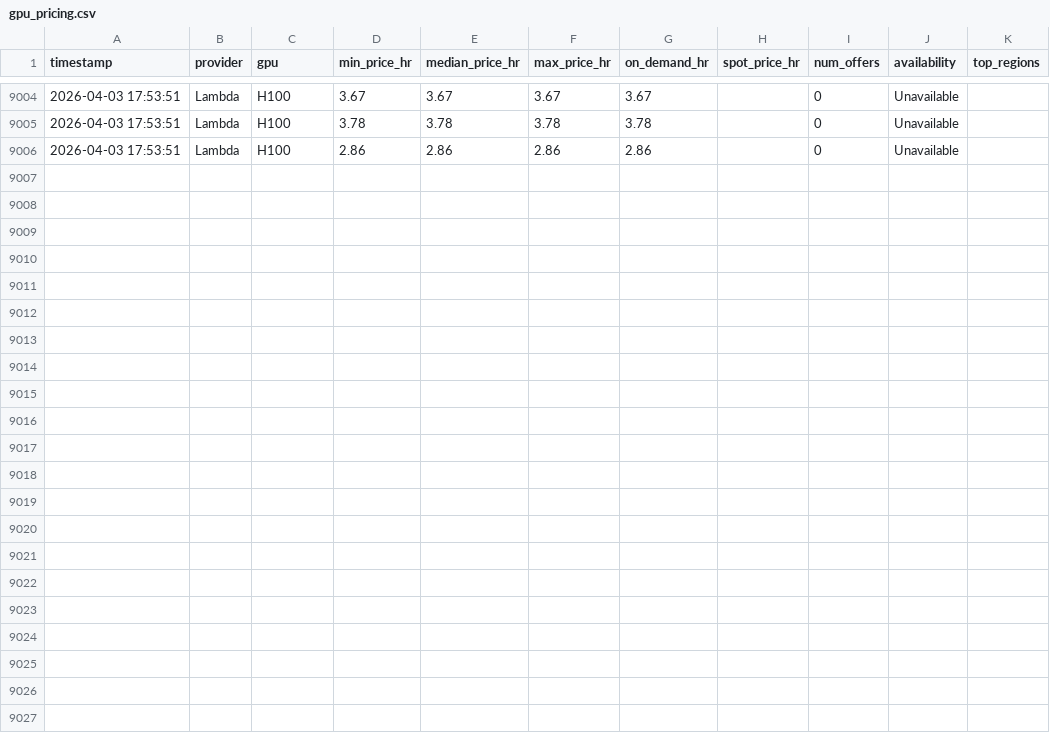
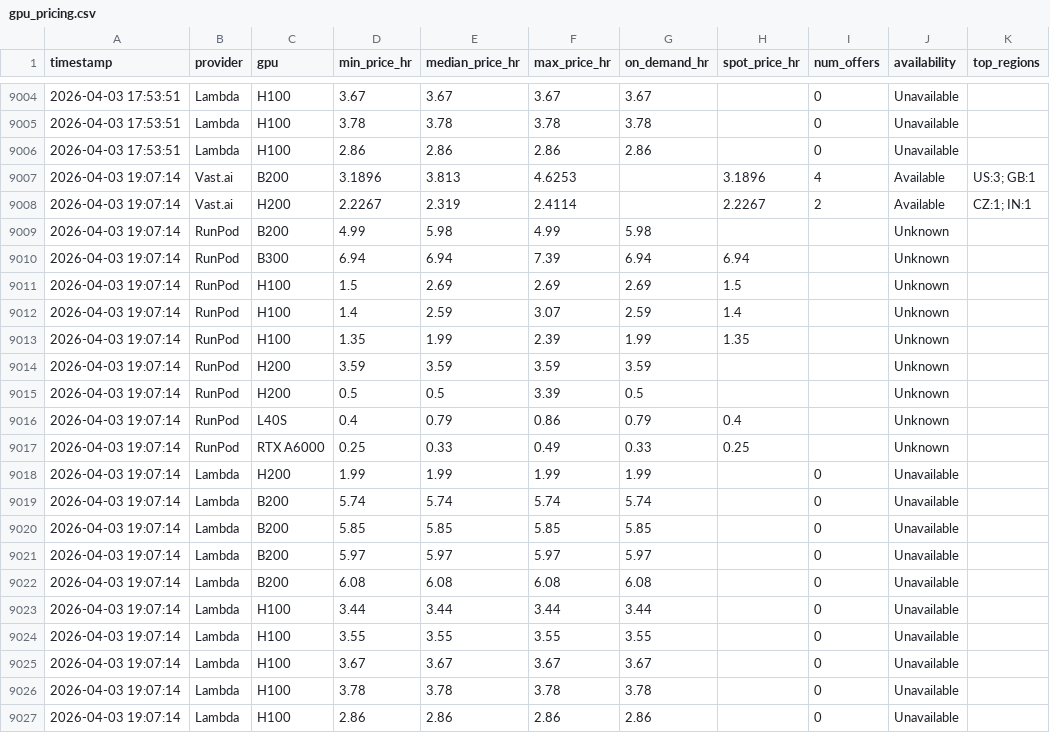
Before and after one commit to nixj9/gpu-market-intel, a CSV file: data/gpu_pricing.csv, drawn as a sheet; only a part is shown, gaps mark what is left out.

Commit message:
📊 data: 2026-04-03 19:07 UTC

```diff
--- a/data/gpu_pricing.csv
+++ b/data/gpu_pricing.csv
@@ -9006 +9006,22 @@ timestamp,provider,gpu,min_price_hr,median_price_hr,max_price_hr,on_demand_hr,sp
 2026-04-03 17:53:51,Lambda,H100,2.86,2.86,2.86,2.86,,0,Unavailable,
+2026-04-03 19:07:14,Vast.ai,B200,3.1896,3.813,4.6253,,3.1896,4,Available,US:3; GB:1
+2026-04-03 19:07:14,Vast.ai,H200,2.2267,2.319,2.4114,,2.2267,2,Available,CZ:1; IN:1
+2026-04-03 19:07:14,RunPod,B200,4.99,5.98,4.99,5.98,,,Unknown,
+2026-04-03 19:07:14,RunPod,B300,6.94,6.94,7.39,6.94,6.94,,Unknown,
+2026-04-03 19:07:14,RunPod,H100,1.5,2.69,2.69,2.69,1.5,,Unknown,
+2026-04-03 19:07:14,RunPod,H100,1.4,2.59,3.07,2.59,1.4,,Unknown,
+2026-04-03 19:07:14,RunPod,H100,1.35,1.99,2.39,1.99,1.35,,Unknown,
+2026-04-03 19:07:14,RunPod,H200,3.59,3.59,3.59,3.59,,,Unknown,
+2026-04-03 19:07:14,RunPod,H200,0.5,0.5,3.39,0.5,,,Unknown,
+2026-04-03 19:07:14,RunPod,L40S,0.4,0.79,0.86,0.79,0.4,,Unknown,
+2026-04-03 19:07:14,RunPod,RTX A6000,0.25,0.33,0.49,0.33,0.25,,Unknown,
+2026-04-03 19:07:14,Lambda,H200,1.99,1.99,1.99,1.99,,0,Unavailable,
+2026-04-03 19:07:14,Lambda,B200,5.74,5.74,5.74,5.74,,0,Unavailable,
+2026-04-03 19:07:14,Lambda,B200,5.85,5.85,5.85,5.85,,0,Unavailable,
+2026-04-03 19:07:14,Lambda,B200,5.97,5.97,5.97,5.97,,0,Unavailable,
+2026-04-03 19:07:14,Lambda,B200,6.08,6.08,6.08,6.08,,0,Unavailable,
+2026-04-03 19:07:14,Lambda,H100,3.44,3.44,3.44,3.44,,0,Unavailable,
+2026-04-03 19:07:14,Lambda,H100,3.55,3.55,3.55,3.55,,0,Unavailable,
+2026-04-03 19:07:14,Lambda,H100,3.67,3.67,3.67,3.67,,0,Unavailable,
+2026-04-03 19:07:14,Lambda,H100,3.78,3.78,3.78,3.78,,0,Unavailable,
+2026-04-03 19:07:14,Lambda,H100,2.86,2.86,2.86,2.86,,0,Unavailable,
```
